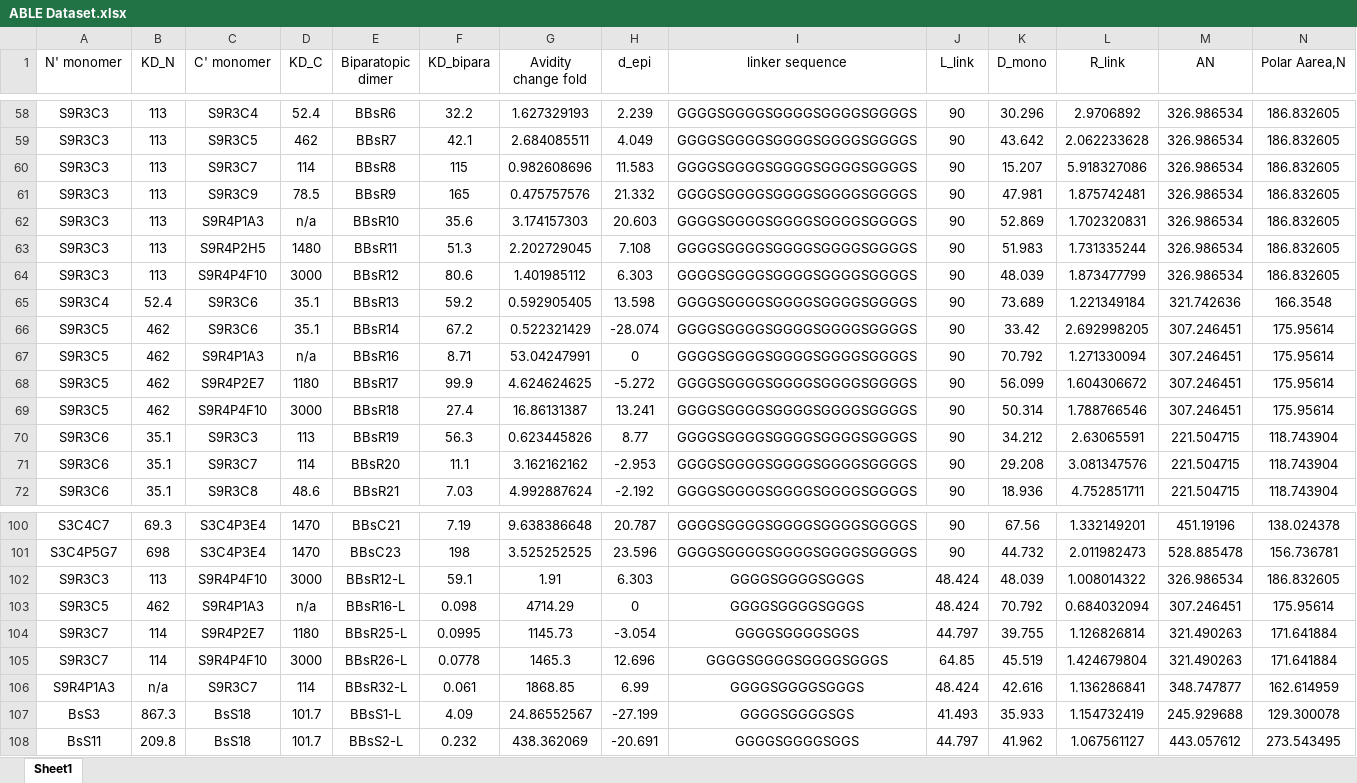
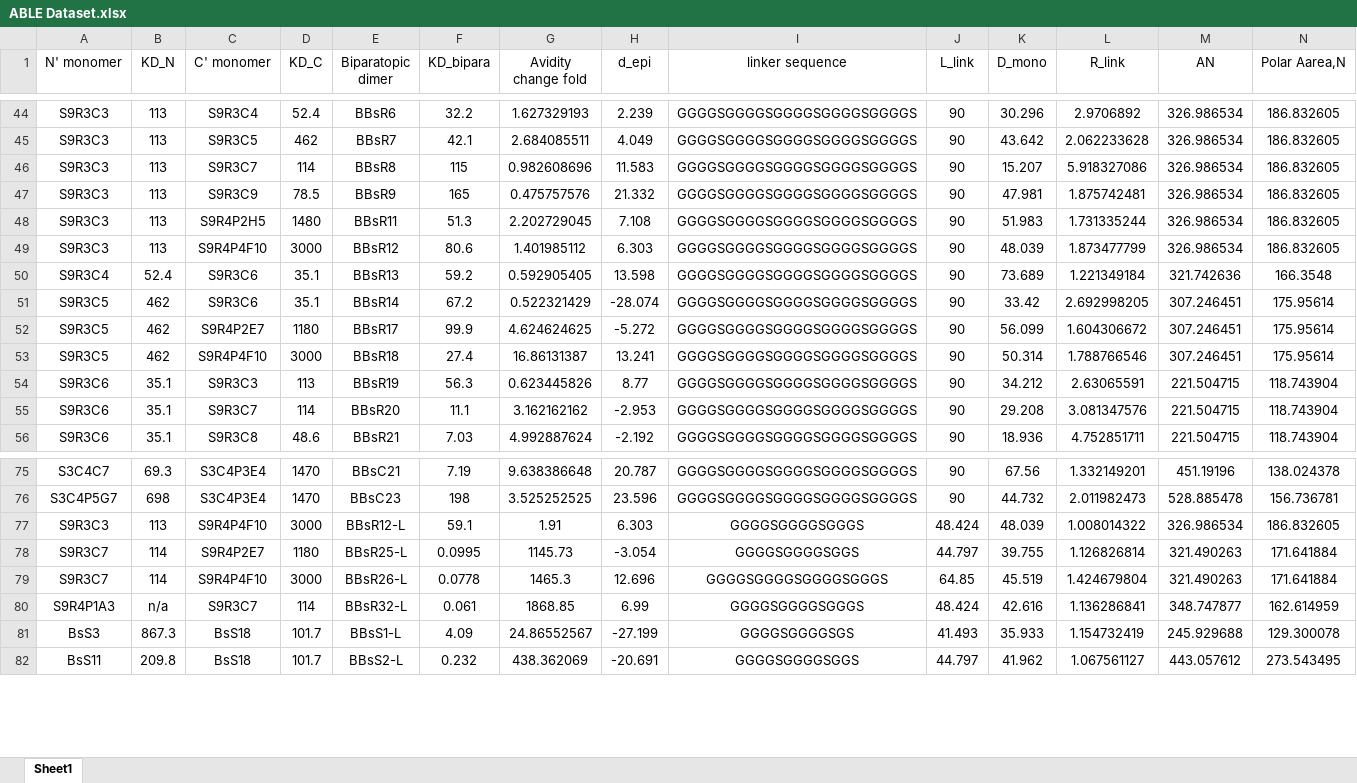
Before and after one commit to Jinhua9/ABLE-nanobody, an Excel workbook: data/ABLE Dataset.xlsx, sheet Sheet1, drawn as a sheet; only a part is shown, gaps mark what is left out; values as stored, in another font and other column widths than the file's, no borders; rows hold the shown columns only; the diff covers the shown part only; the diff names each change by its address in the sheet, - before the commit and + after, or states it on an @@ line.

```diff
--- a/data/ABLE Dataset.xlsx (sheet Sheet1)
+++ b/data/ABLE Dataset.xlsx (sheet Sheet1)
-row 62: S9R3C3 | 113 | S9R4P1A3 | n/a | BBsR10 | 35.6 | 3.174157303 | 20.603 | GGGGSGGGGSGGGGSGGGGSGGGGS | 90 | 52.869 | 1.702320831 | 326.986534 | 186.832605
-row 67: S9R3C5 | 462 | S9R4P1A3 | n/a | BBsR16 | 8.71 | 53.04247991 | 0 | GGGGSGGGGSGGGGSGGGGSGGGGS | 90 | 70.792 | 1.271330094 | 307.246451 | 175.95614
-row 103: S9R3C5 | 462 | S9R4P1A3 | n/a | BBsR16-L | 0.098 | 4714.29 | 0 | GGGGSGGGGSGGGS | 48.424 | 70.792 | 0.684032094 | 307.246451 | 175.95614
```
Also changed, not shown: 25 removed rows elsewhere in this sheet, formulas that keep their value.
